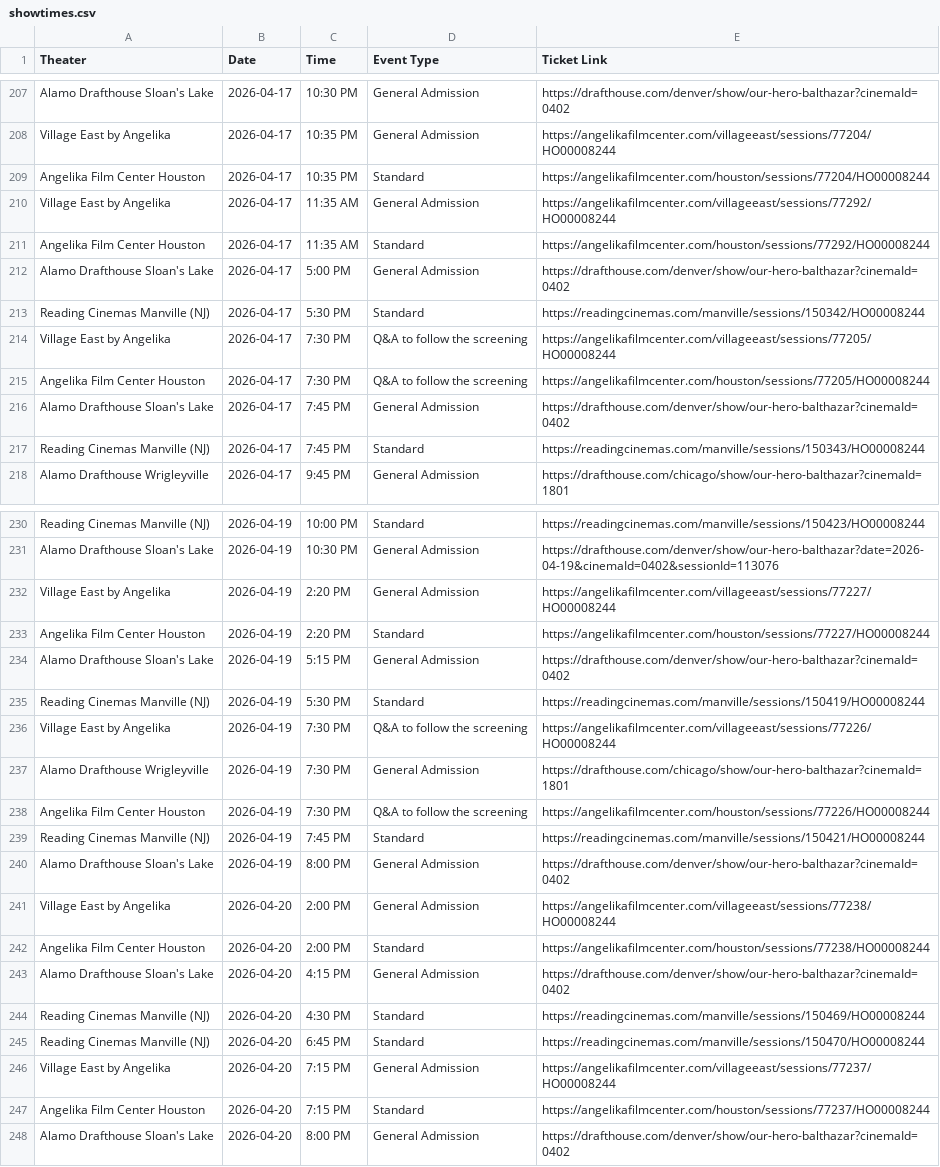
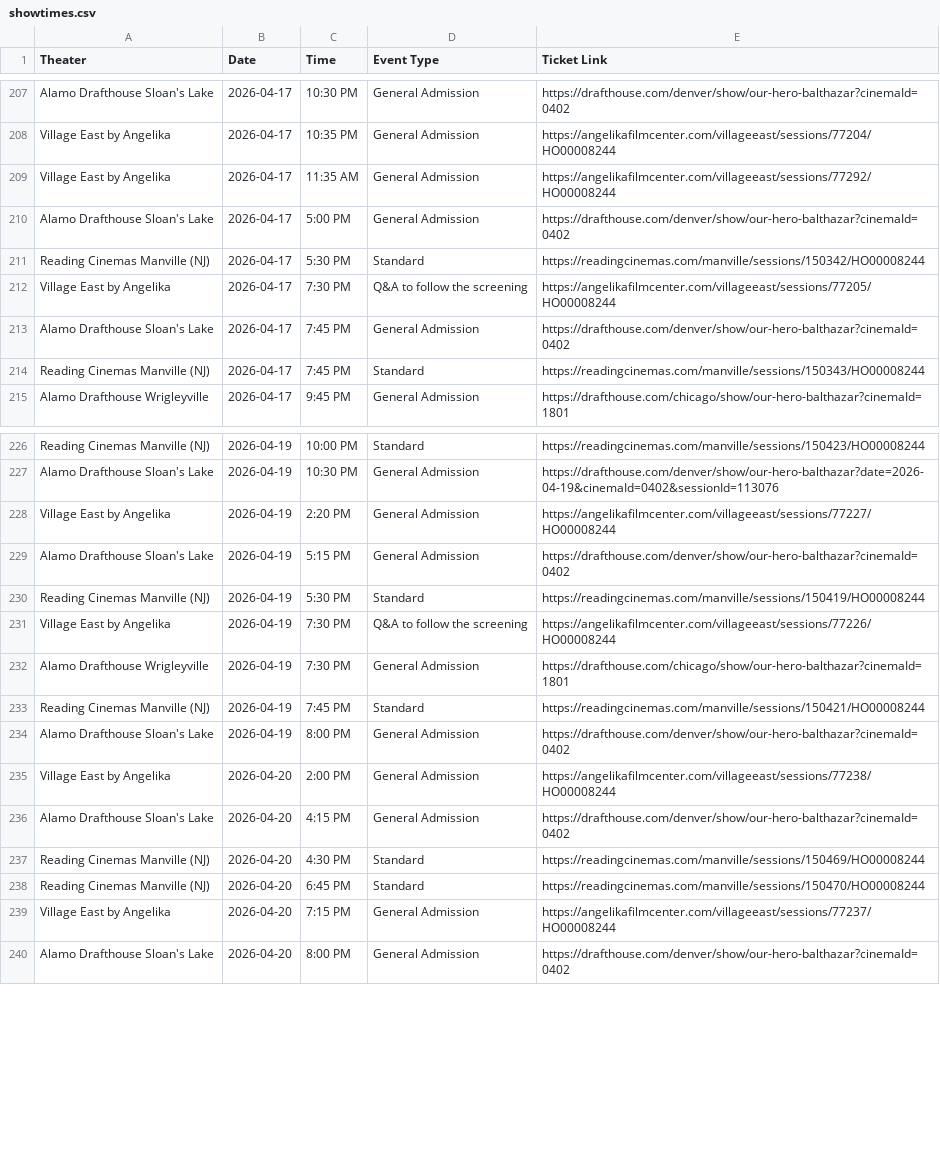
Before and after one commit to rommelnunez/OHB_Film_Website, a CSV file: showtimes.csv, drawn as a sheet; only a part is shown, gaps mark what is left out; the diff covers the shown part only.

```diff
--- a/showtimes.csv
+++ b/showtimes.csv
@@ -208,5 +208,3 @@ Alamo Drafthouse Sloan's Lake,2026-04-17,10:30 PM,General Admission,https://draf
 Village East by Angelika,2026-04-17,10:35 PM,General Admission,https://angelikafilmcenter.com/villageeast/sessions/77204/HO00008244
-Angelika Film Center Houston,2026-04-17,10:35 PM,Standard,https://angelikafilmcenter.com/houston/sessions/77204/HO00008244
 Village East by Angelika,2026-04-17,11:35 AM,General Admission,https://angelikafilmcenter.com/villageeast/sessions/77292/HO00008244
-Angelika Film Center Houston,2026-04-17,11:35 AM,Standard,https://angelikafilmcenter.com/houston/sessions/77292/HO00008244
 Alamo Drafthouse Sloan's Lake,2026-04-17,5:00 PM,General Admission,https://drafthouse.com/denver/show/our-hero-balthazar?cinemaId=0402
@@ -214,3 +212,2 @@ Reading Cinemas Manville (NJ),2026-04-17,5:30 PM,Standard,https://readingcinemas
 Village East by Angelika,2026-04-17,7:30 PM,Q&A to follow the screening,https://angelikafilmcenter.com/villageeast/sessions/77205/HO00008244
-Angelika Film Center Houston,2026-04-17,7:30 PM,Q&A to follow the screening,https://angelikafilmcenter.com/houston/sessions/77205/HO00008244
 Alamo Drafthouse Sloan's Lake,2026-04-17,7:45 PM,General Admission,https://drafthouse.com/denver/show/our-hero-balthazar?cinemaId=0402
@@ -232,3 +228,2 @@ Alamo Drafthouse Sloan's Lake,2026-04-19,10:30 PM,General Admission,https://draf
 Village East by Angelika,2026-04-19,2:20 PM,General Admission,https://angelikafilmcenter.com/villageeast/sessions/77227/HO00008244
-Angelika Film Center Houston,2026-04-19,2:20 PM,Standard,https://angelikafilmcenter.com/houston/sessions/77227/HO00008244
 Alamo Drafthouse Sloan's Lake,2026-04-19,5:15 PM,General Admission,https://drafthouse.com/denver/show/our-hero-balthazar?cinemaId=0402
@@ -237,3 +232,2 @@ Village East by Angelika,2026-04-19,7:30 PM,Q&A to follow the screening,https://
 Alamo Drafthouse Wrigleyville,2026-04-19,7:30 PM,General Admission,https://drafthouse.com/chicago/show/our-hero-balthazar?cinemaId=1801
-Angelika Film Center Houston,2026-04-19,7:30 PM,Q&A to follow the screening,https://angelikafilmcenter.com/houston/sessions/77226/HO00008244
 Reading Cinemas Manville (NJ),2026-04-19,7:45 PM,Standard,https://readingcinemas.com/manville/sessions/150421/HO00008244
@@ -241,3 +235,2 @@ Alamo Drafthouse Sloan's Lake,2026-04-19,8:00 PM,General Admission,https://draft
 Village East by Angelika,2026-04-20,2:00 PM,General Admission,https://angelikafilmcenter.com/villageeast/sessions/77238/HO00008244
-Angelika Film Center Houston,2026-04-20,2:00 PM,Standard,https://angelikafilmcenter.com/houston/sessions/77238/HO00008244
 Alamo Drafthouse Sloan's Lake,2026-04-20,4:15 PM,General Admission,https://drafthouse.com/denver/show/our-hero-balthazar?cinemaId=0402
@@ -246,3 +239,2 @@ Reading Cinemas Manville (NJ),2026-04-20,6:45 PM,Standard,https://readingcinemas
 Village East by Angelika,2026-04-20,7:15 PM,General Admission,https://angelikafilmcenter.com/villageeast/sessions/77237/HO00008244
-Angelika Film Center Houston,2026-04-20,7:15 PM,Standard,https://angelikafilmcenter.com/houston/sessions/77237/HO00008244
 Alamo Drafthouse Sloan's Lake,2026-04-20,8:00 PM,General Admission,https://drafthouse.com/denver/show/our-hero-balthazar?cinemaId=0402
```
Also changed, not shown: 5 removed rows elsewhere in this file.
